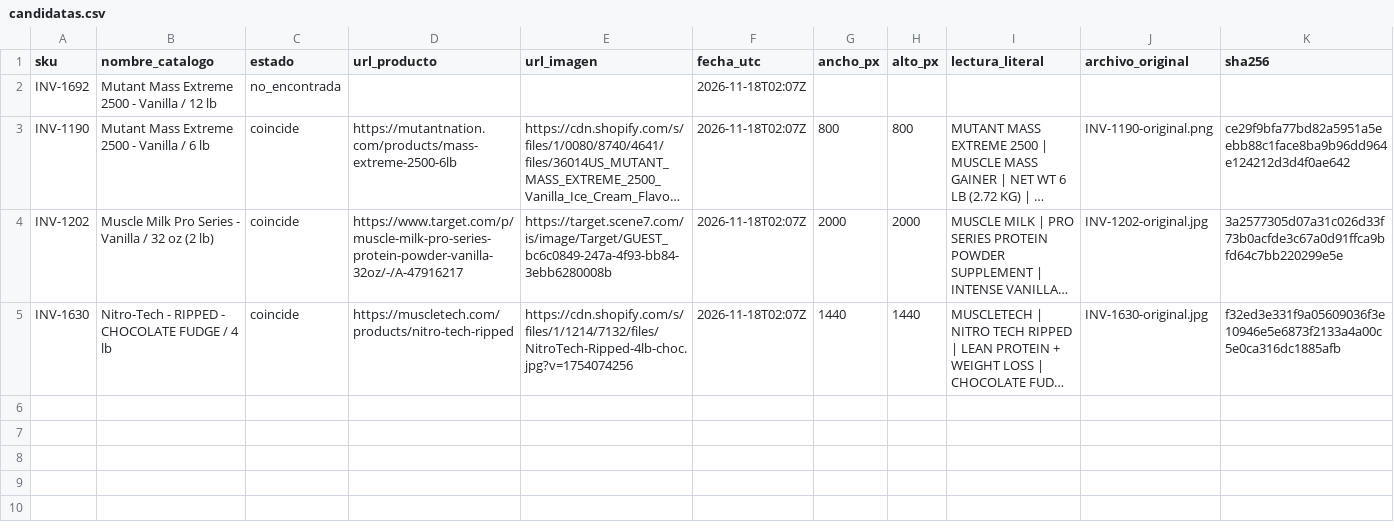
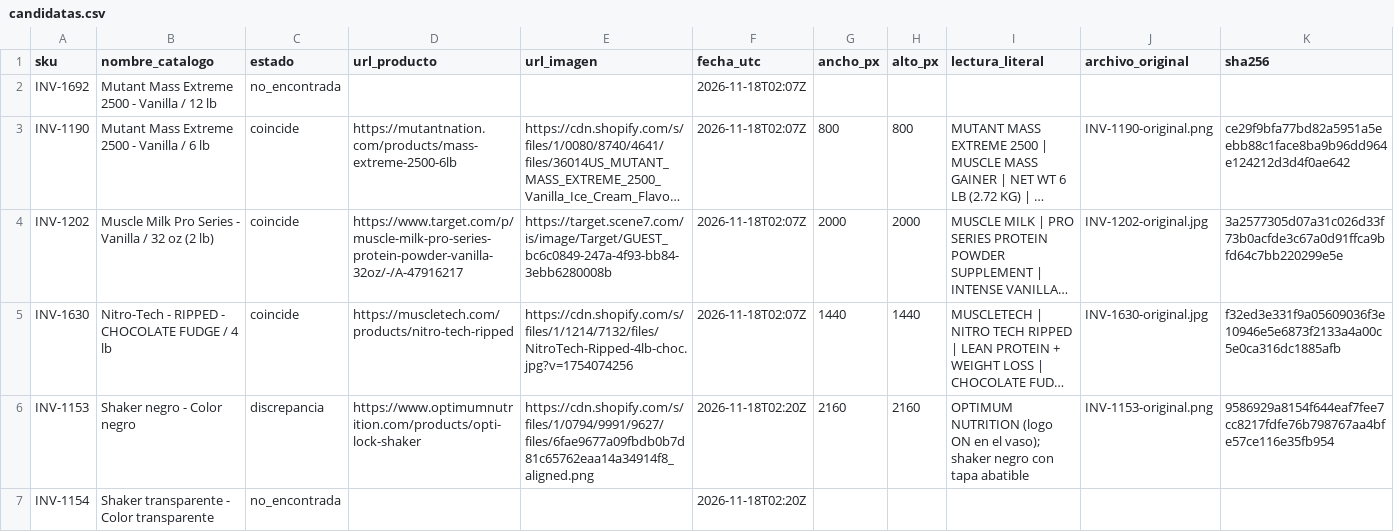
Before and after one commit to marcosfeliz28/awesome-outbid, a CSV file: docs/fotos/r2-10-18nov/candidatas.csv, drawn as a sheet; only a part is shown; long unchanged cells end in …; rows hold the shown columns only; the diff names each change by its address in the sheet, - before the commit and + after, or states it on an @@ line.

```diff
--- a/docs/fotos/r2-10-18nov/candidatas.csv
+++ b/docs/fotos/r2-10-18nov/candidatas.csv
+row 6: INV-1153 | Shaker negro - Color negro | discrepancia | https://www.optimumnutrition.com/products/opti-lock-shaker | https://cdn.shopify.com/s/files/1/0794/9991/9627/files/6fae9677a09fbdb0b7d81c65762eaa14a34914f8_aligned.png | 2026-11-18T02:20Z | 2160 | 2160 | OPTIMUM NUTRITION (logo ON en el vaso); shaker negro con tapa abatible | INV-1153-original.png | 9586929a8154f644eaf7fee7cc8217fdfe76b798767aa4bfe57ce116e35fb954
+row 7: INV-1154 | Shaker transparente - Color transparente | no_encontrada |  |  | 2026-11-18T02:20Z
```
Also changed, not shown: 3 other files.
